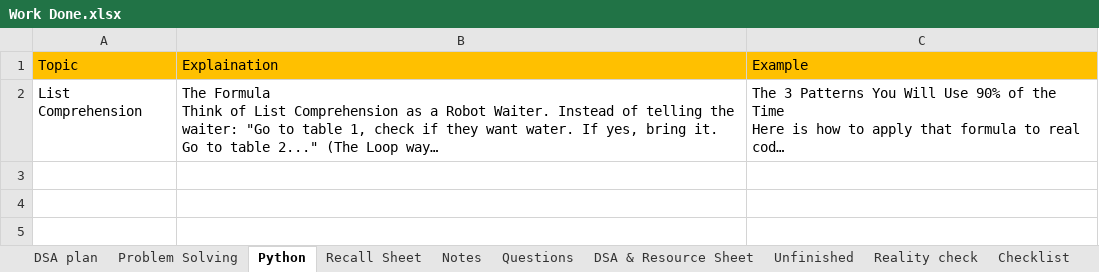
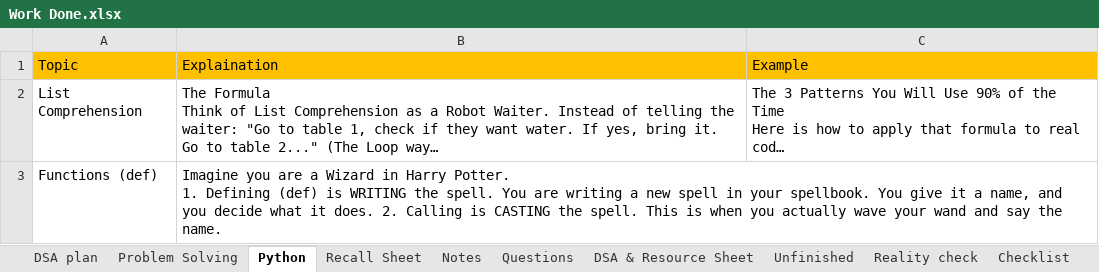
Before and after one commit to swarajp8020/DSA-Java-Practice, an Excel workbook: JavaPrograms/Work Done.xlsx, sheet Python, drawn as a sheet; long unchanged cells end in …; values as stored, in another font and other column widths than the file's, no borders; ↵ is a line break in a cell; the diff names each change by its address in the sheet, - before the commit and + after, or states it on an @@ line.

Commit message:
30-11-25  Python Functions def

```diff
--- a/JavaPrograms/Work Done.xlsx (sheet Python)
+++ b/JavaPrograms/Work Done.xlsx (sheet Python)
+row 3: Functions (def) | Imagine you are a Wizard in Harry Potter. ↵ 1. Defining (def) is WRITING the spell. You are writing a new spell in your spellbook. You give it a name, and you decide what it does. 2. Calling is CASTING the spell. This is when you actually wave your wand and say the name.
```
